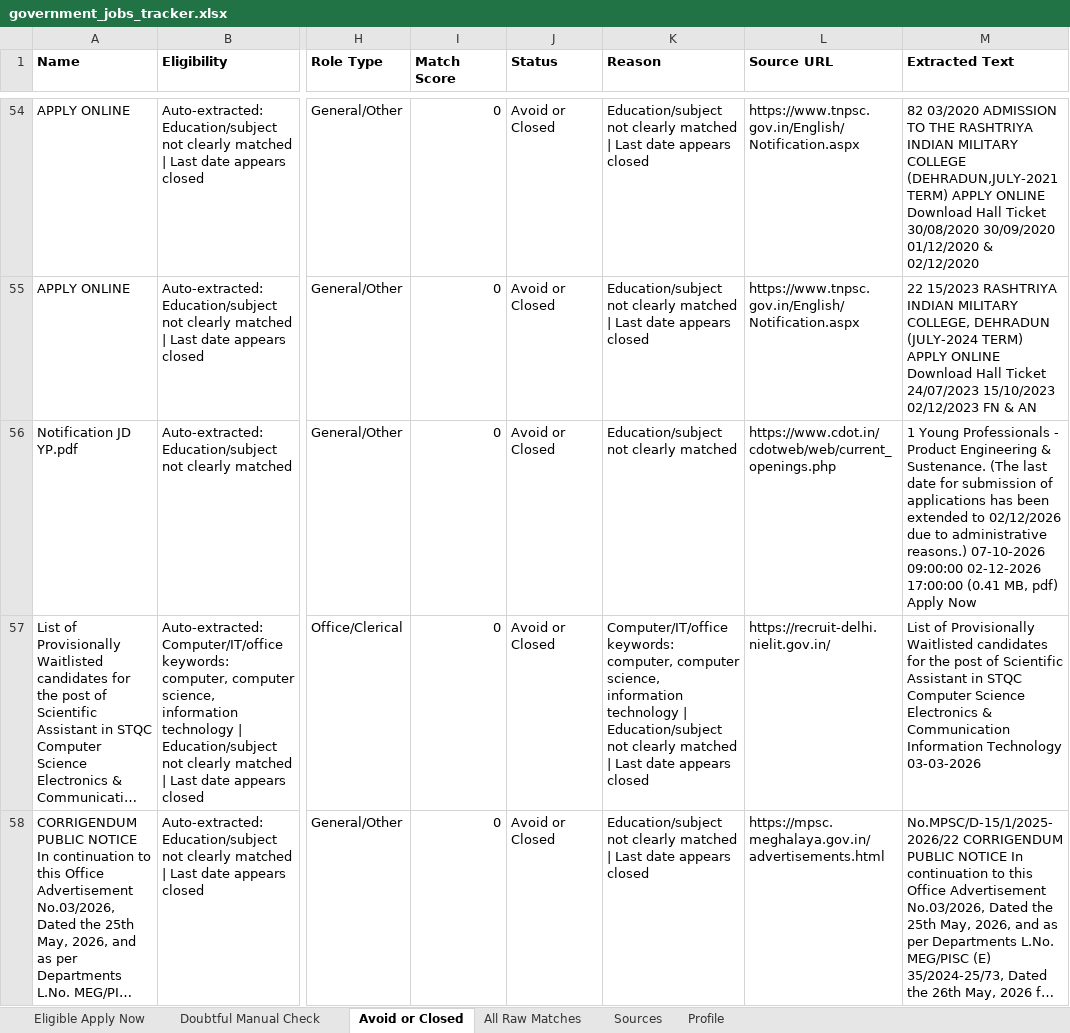
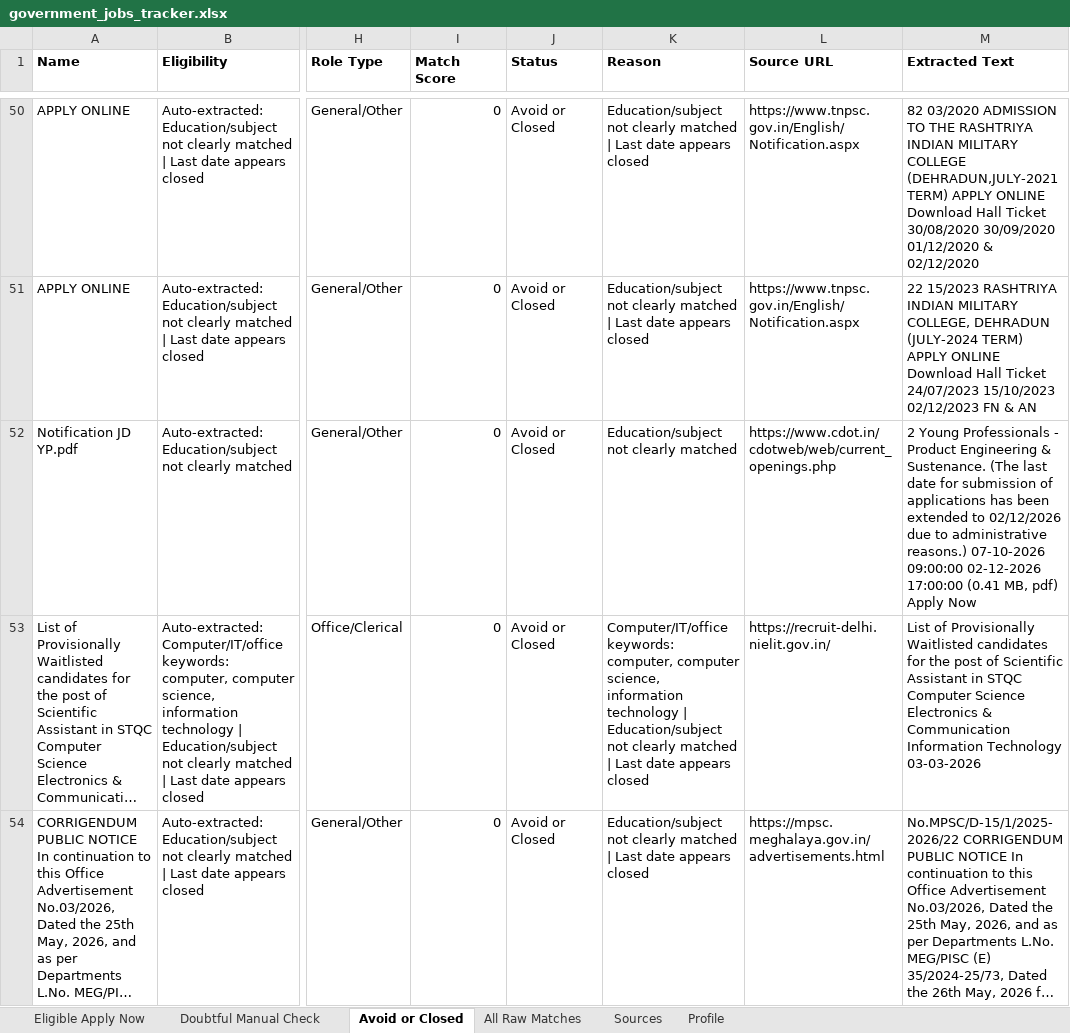
Before and after one commit to cshemant/LearnWithHemant, an Excel workbook: jobs/government_jobs_tracker.xlsx, sheet Avoid or Closed, drawn as a sheet; only a part is shown, gaps mark what is left out; long unchanged cells end in …; values as stored, in another font and other column widths than the file's, no borders; addresses are those after the commit; the diff covers the shown part only; the diff names each change by its address in the sheet, - before the commit and + after, or states it on an @@ line.

```diff
--- a/jobs/government_jobs_tracker.xlsx (sheet Avoid or Closed)
+++ b/jobs/government_jobs_tracker.xlsx (sheet Avoid or Closed)
-M52 (Extracted Text): 1 Young Professionals…
+M52 (Extracted Text): 2 Young Professionals…
```
Also changed, not shown: 2 added rows, 50 removed rows and 1 edited cell elsewhere in this sheet, sheet All Raw Matches, sheet Doubtful Manual Check, 12 other files.
